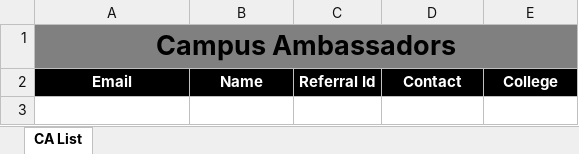
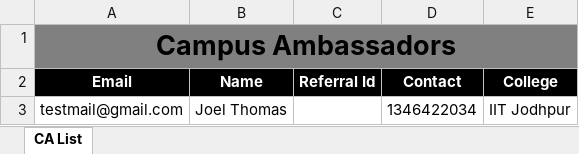
Before and after one commit to Sahil1479/Prometeo, an Excel workbook: media/workbooks/Campus Ambassador List.xlsx, sheet CA List, drawn as a sheet; values as stored, in another font and other column widths than the file's, no borders; the diff names each change by its address in the sheet, - before the commit and + after, or states it on an @@ line.

```diff
--- a/media/workbooks/Campus Ambassador List.xlsx (sheet CA List)
+++ b/media/workbooks/Campus Ambassador List.xlsx (sheet CA List)
+row 3: testmail@gmail.com | Joel Thomas |  | 1346422034 | IIT Jodhpur
```
Also changed, not shown: 7 other files.
